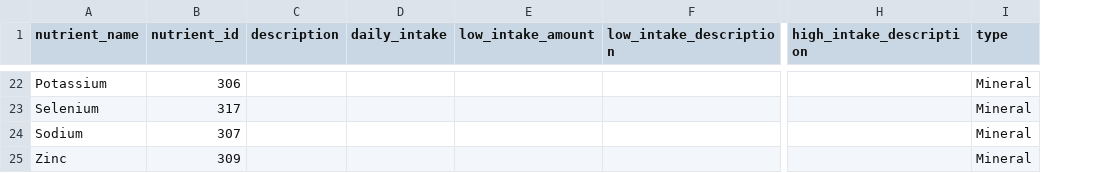
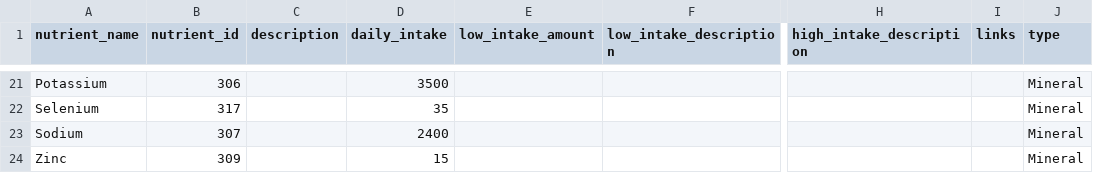
Before and after one commit to kyrim/get-your-nutrients, a CSV file: priv/repo/data/nutrient-intake.csv, drawn as a sheet; only a part is shown, gaps mark what is left out; addresses are those after the commit; the diff covers the shown part only; the diff names each change by its address in the sheet, - before the commit and + after, or states it on an @@ line.

Commit message:
Add values for seeding daily intake

```diff
--- a/priv/repo/data/nutrient-intake.csv
+++ b/priv/repo/data/nutrient-intake.csv
+column I (links), empty
-D21 (daily_intake): (empty)
+D21 (daily_intake): 3500
-D22 (daily_intake): (empty)
+D22 (daily_intake): 35
-D23 (daily_intake): (empty)
+D23 (daily_intake): 2400
-D24 (daily_intake): (empty)
+D24 (daily_intake): 15
```
Also changed, not shown: 1 removed row and 30 edited cells elsewhere in this file, 12 other files.
